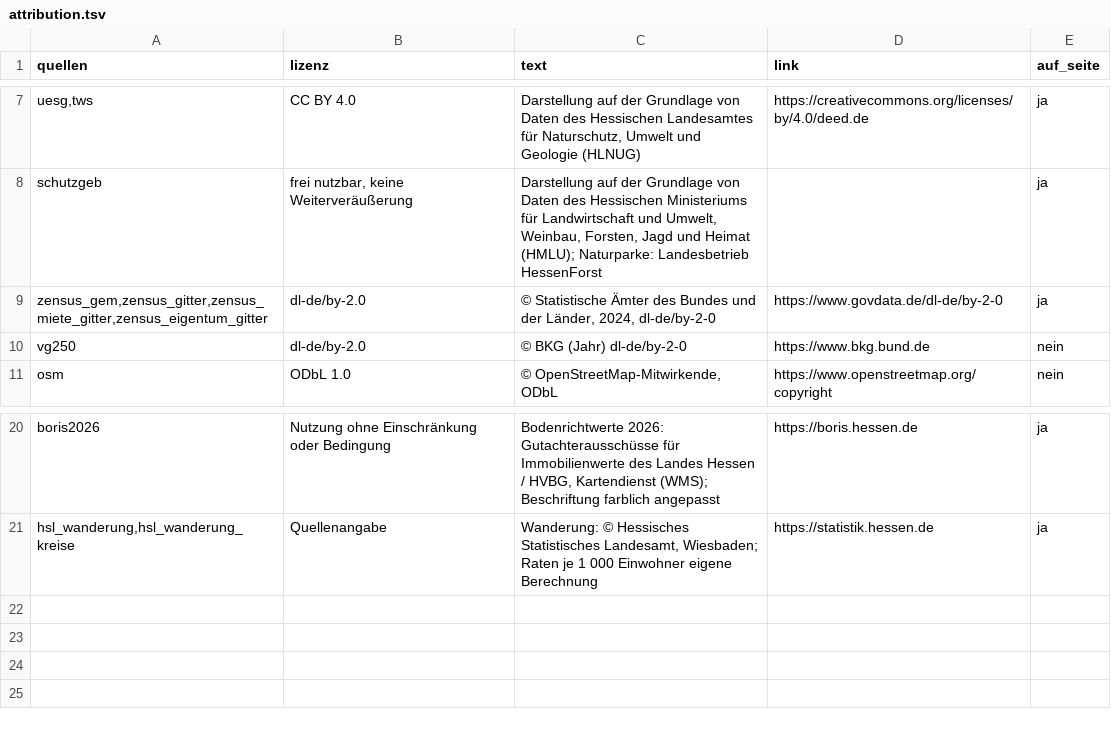
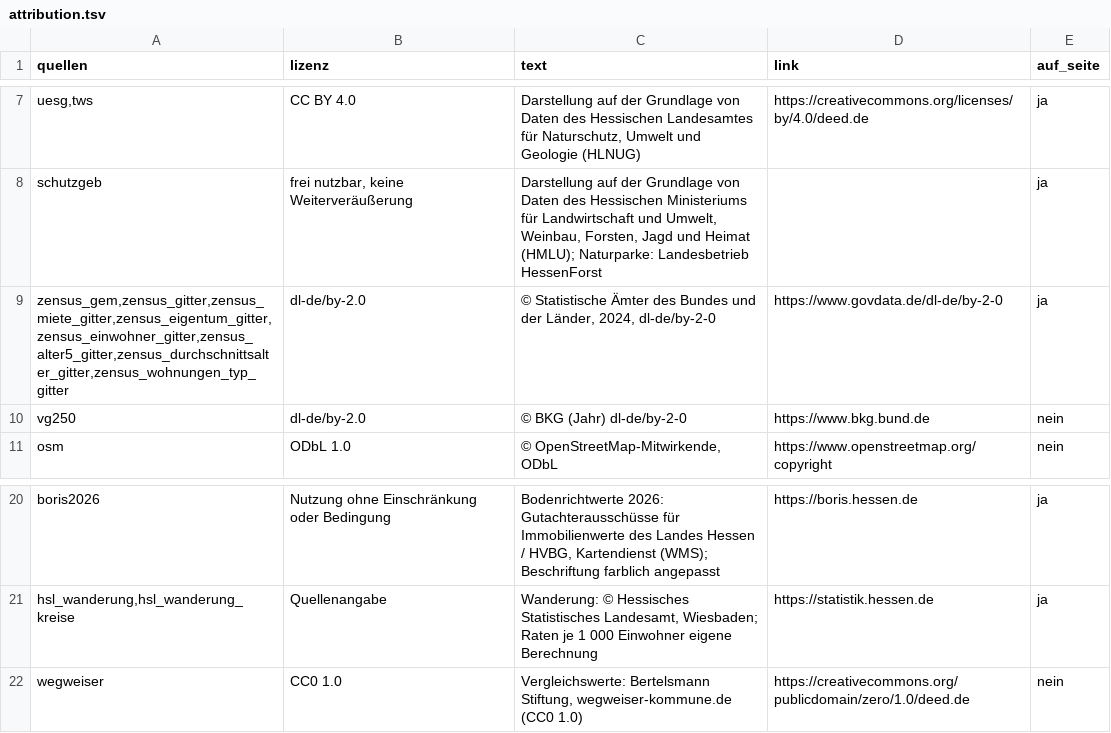
Before and after one commit to isabell-rzepecki/wiz-stadtmonitor, a TSV file: data/attribution.tsv, drawn as a sheet; only a part is shown, gaps mark what is left out.

```diff
--- a/data/attribution.tsv
+++ b/data/attribution.tsv
@@ -8,3 +8,3 @@ uesg,tws	CC BY 4.0	Darstellung auf der Grundlage von Daten des Hessischen Landes
 schutzgeb	frei nutzbar, keine Weiterveräußerung	Darstellung auf der Grundlage von Daten des Hessischen Ministeriums für Landwirtschaft und Umwelt, Weinbau, Forsten, Jagd und Heimat (HMLU); Naturparke: Landesbetrieb HessenForst		ja
-zensus_gem,zensus_gitter,zensus_miete_gitter,zensus_eigentum_gitter	dl-de/by-2.0	© Statistische Ämter des Bundes und der Länder, 2024, dl-de/by-2-0	https://www.govdata.de/dl-de/by-2-0	ja
+zensus_gem,zensus_gitter,zensus_miete_gitter,zensus_eigentum_gitter,zensus_einwohner_gitter,zensus_alter5_gitter,zensus_durchschnittsalter_gitter,zensus_wohnungen_typ_gitter	dl-de/by-2.0	© Statistische Ämter des Bundes und der Länder, 2024, dl-de/by-2-0	https://www.govdata.de/dl-de/by-2-0	ja
 vg250	dl-de/by-2.0	© BKG (Jahr) dl-de/by-2-0	https://www.bkg.bund.de	nein
@@ -21 +21,2 @@ boris2026	Nutzung ohne Einschränkung oder Bedingung	Bodenrichtwerte 2026: Gutac
 hsl_wanderung,hsl_wanderung_kreise	Quellenangabe	Wanderung: © Hessisches Statistisches Landesamt, Wiesbaden; Raten je 1 000 Einwohner eigene Berechnung	https://statistik.hessen.de	ja
+wegweiser	CC0 1.0	Vergleichswerte: Bertelsmann Stiftung, wegweiser-kommune.de (CC0 1.0)	https://creativecommons.org/publicdomain/zero/1.0/deed.de	nein
```
Also changed, not shown: data/quellen_register.tsv, 22 other files.
